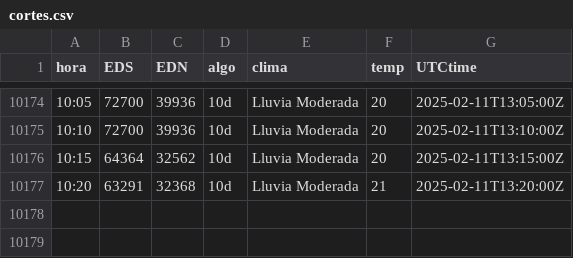
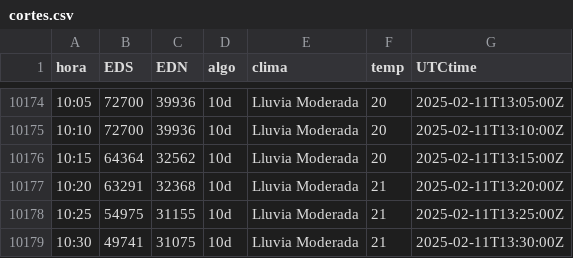
Before and after one commit to rikivillalba/reportes_api_mem, a CSV file: cortes.csv, drawn as a sheet; only a part is shown, gaps mark what is left out.

```diff
--- a/cortes.csv
+++ b/cortes.csv
@@ -10177 +10177,3 @@ hora,EDS,EDN,algo,clima,temp,UTCtime
 10:20,63291,32368,10d,Lluvia Moderada,21,2025-02-11T13:20:00Z
+10:25,54975,31155,10d,Lluvia Moderada,21,2025-02-11T13:25:00Z
+10:30,49741,31075,10d,Lluvia Moderada,21,2025-02-11T13:30:00Z
```
Also changed, not shown: 2 other files.
